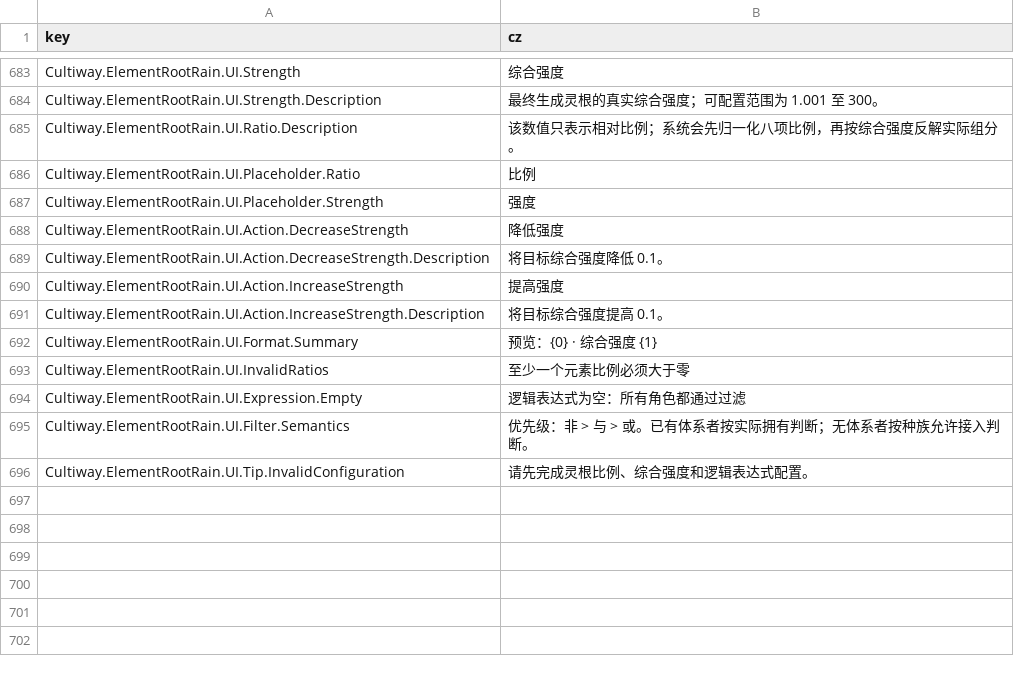
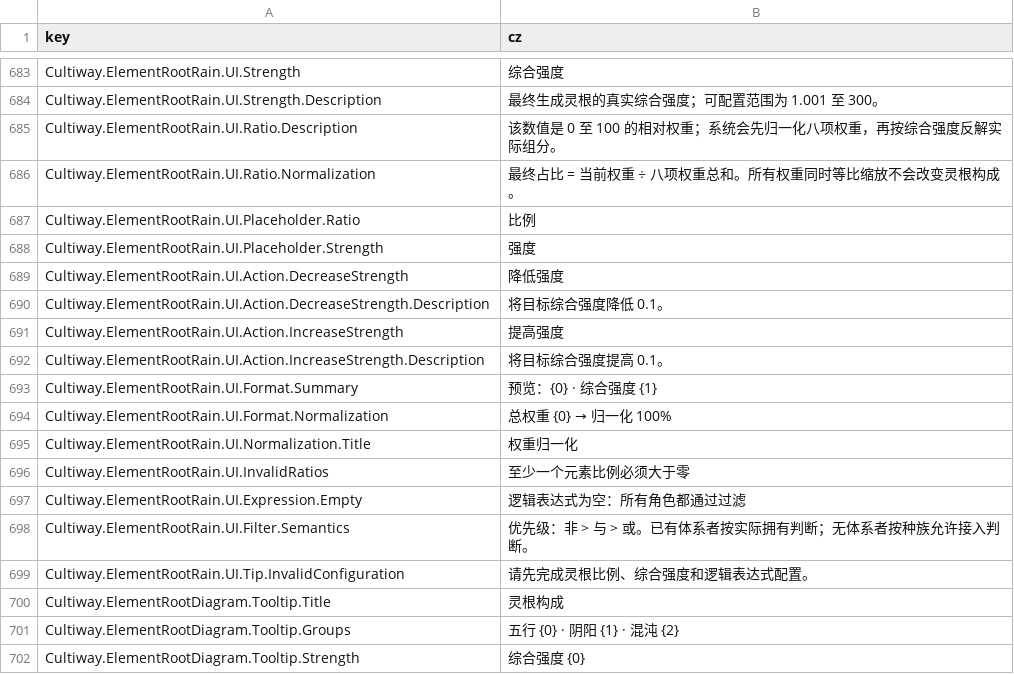
Before and after one commit to inmny/Cultiway-Reborn, a CSV file: Locales/ui.csv, drawn as a sheet; only a part is shown, gaps mark what is left out.

```diff
--- a/Locales/ui.csv
+++ b/Locales/ui.csv
@@ -684,3 +684,4 @@ Cultiway.ElementRootRain.UI.Strength,综合强度
 Cultiway.ElementRootRain.UI.Strength.Description,最终生成灵根的真实综合强度；可配置范围为 1.001 至 300。
-Cultiway.ElementRootRain.UI.Ratio.Description,该数值只表示相对比例；系统会先归一化八项比例，再按综合强度反解实际组分。
+Cultiway.ElementRootRain.UI.Ratio.Description,该数值是 0 至 100 的相对权重；系统会先归一化八项权重，再按综合强度反解实际组分。
+Cultiway.ElementRootRain.UI.Ratio.Normalization,最终占比 = 当前权重 ÷ 八项权重总和。所有权重同时等比缩放不会改变灵根构成。
 Cultiway.ElementRootRain.UI.Placeholder.Ratio,比例
@@ -692,2 +693,4 @@ Cultiway.ElementRootRain.UI.Action.IncreaseStrength.Description,将目标综合
 Cultiway.ElementRootRain.UI.Format.Summary,预览：{0} · 综合强度 {1}
+Cultiway.ElementRootRain.UI.Format.Normalization,总权重 {0} → 归一化 100%
+Cultiway.ElementRootRain.UI.Normalization.Title,权重归一化
 Cultiway.ElementRootRain.UI.InvalidRatios,至少一个元素比例必须大于零
@@ -696 +699,4 @@ Cultiway.ElementRootRain.UI.Filter.Semantics,优先级：非 > 与 > 或。已
 Cultiway.ElementRootRain.UI.Tip.InvalidConfiguration,请先完成灵根比例、综合强度和逻辑表达式配置。
+Cultiway.ElementRootDiagram.Tooltip.Title,灵根构成
+Cultiway.ElementRootDiagram.Tooltip.Groups,五行 {0} · 阴阳 {1} · 混沌 {2}
+Cultiway.ElementRootDiagram.Tooltip.Strength,综合强度 {0}
```
Also changed, not shown: 12 other files.
